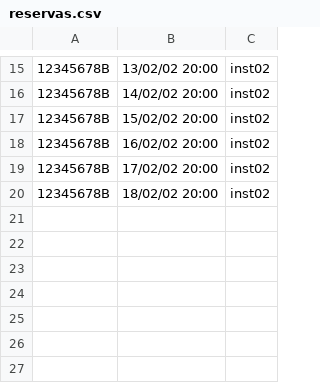
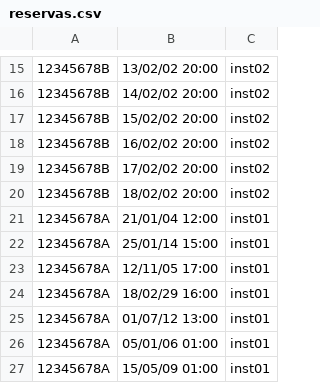
Before and after one commit to parraesp/Proyecto, a CSV file: src/files/reservas.csv, drawn as a sheet; only a part is shown, gaps mark what is left out; the diff names each change by its address in the sheet, - before the commit and + after, or states it on an @@ line.

```diff
--- a/src/files/reservas.csv
+++ b/src/files/reservas.csv
+row 21: 12345678A | 21/01/04 12:00 | inst01
+row 22: 12345678A | 25/01/14 15:00 | inst01
+row 23: 12345678A | 12/11/05 17:00 | inst01
+row 24: 12345678A | 18/02/29 16:00 | inst01
+row 25: 12345678A | 01/07/12 13:00 | inst01
+row 26: 12345678A | 05/01/06 01:00 | inst01
+row 27: 12345678A | 15/05/09 01:00 | inst01
```
Also changed, not shown: src/files/profesores.csv, 10 other files.
